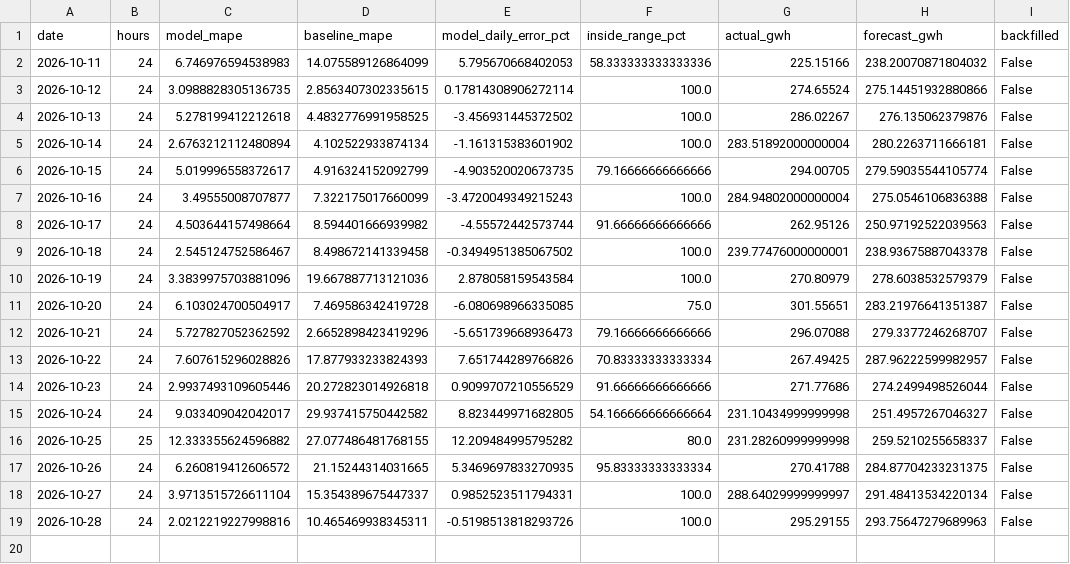
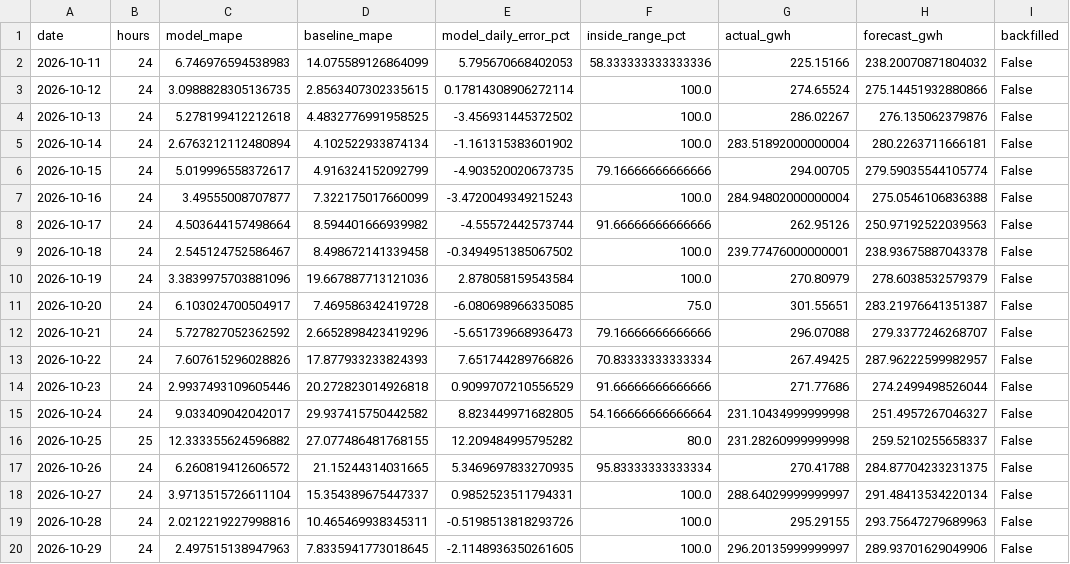
Before and after one commit to SAMYSOSERIOUS/DEEL, a CSV file: results/areas/50Hertz/scores.csv, drawn as a sheet.

```diff
--- a/results/areas/50Hertz/scores.csv
+++ b/results/areas/50Hertz/scores.csv
@@ -19 +19,2 @@ date,hours,model_mape,baseline_mape,model_daily_error_pct,inside_range_pct,actua
 2026-10-28,24,2.0212219227998816,10.465469938345311,-0.5198513818293726,100.0,295.29155,293.75647279689963,False
+2026-10-29,24,2.497515138947963,7.8335941773018645,-2.1148936350261605,100.0,296.20135999999997,289.93701629049906,False
```
Also changed, not shown: results/areas/Amprion/scores.csv, results/areas/TenneT/scores.csv, 22 other files.
